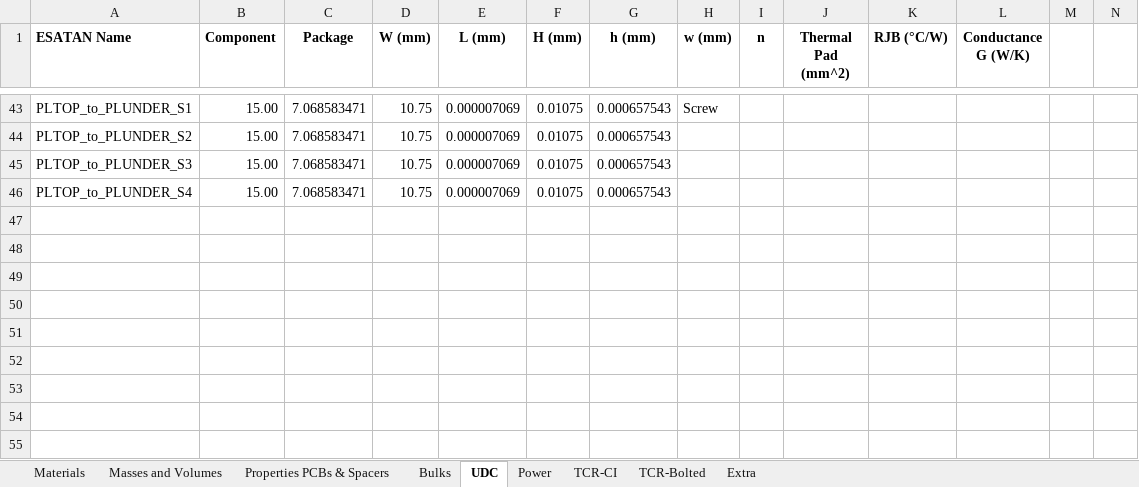
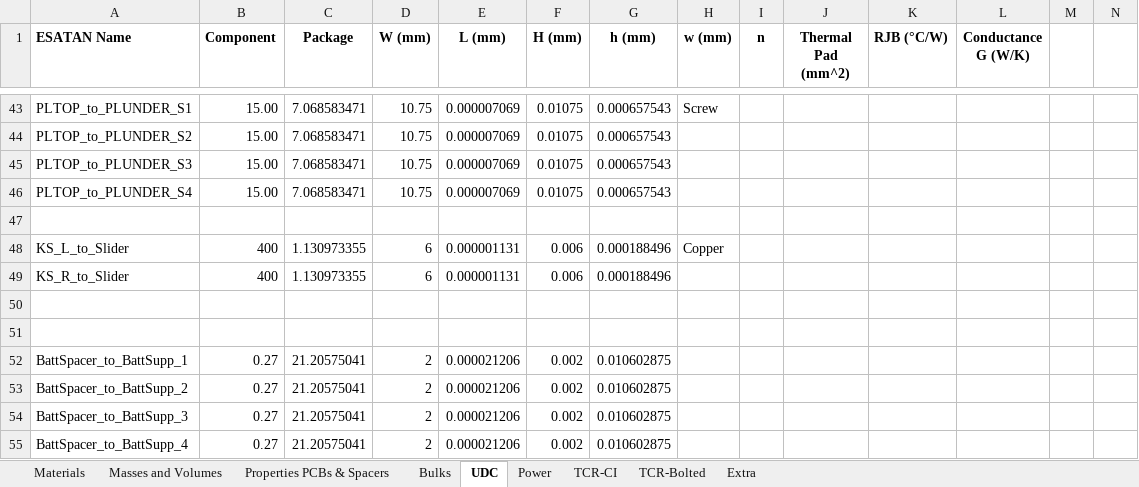
Before and after one commit to o-pvnrt/PoCat-Thermal, an Excel workbook: PoCat3_Thermal_Model_Mass_Properties.xlsx, sheet UDC, drawn as a sheet; only a part is shown, gaps mark what is left out; values as stored, in another font and other column widths than the file's, no borders; the diff names each change by its address in the sheet, - before the commit and + after, or states it on an @@ line.

Commit message:
Update PoCat3_Thermal_Model_Mass_Properties.xlsx

```diff
--- a/PoCat3_Thermal_Model_Mass_Properties.xlsx (sheet UDC)
+++ b/PoCat3_Thermal_Model_Mass_Properties.xlsx (sheet UDC)
+row 47: (empty)
+row 48: KS_L_to_Slider | 400 | 1.130973355 | 6 | 0.000001131 | 0.006 | 0.000188496 | Copper
+row 49: KS_R_to_Slider | 400 | 1.130973355 | 6 | 0.000001131 | 0.006 | 0.000188496
+row 50: (empty)
+row 51: (empty)
+row 52: BattSpacer_to_BattSupp_1 | 0.27 | 21.20575041 | 2 | 0.000021206 | 0.002 | 0.010602875
+row 53: BattSpacer_to_BattSupp_2 | 0.27 | 21.20575041 | 2 | 0.000021206 | 0.002 | 0.010602875
+row 54: BattSpacer_to_BattSupp_3 | 0.27 | 21.20575041 | 2 | 0.000021206 | 0.002 | 0.010602875
+row 55: BattSpacer_to_BattSupp_4 | 0.27 | 21.20575041 | 2 | 0.000021206 | 0.002 | 0.010602875
```
Also changed, not shown: sheet TCR-CI, sheet Bulks, sheet TCR-Bolted, charts or pictures.
